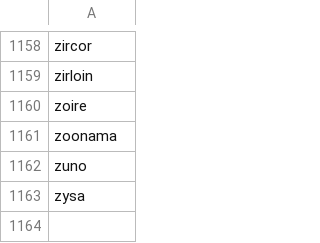
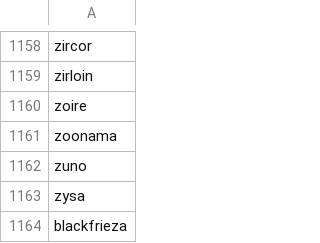
Before and after one commit to Zimtente/ens-collections, a CSV file: collections/dragon-ball-vhp.csv, drawn as a sheet; only a part is shown, gaps mark what is left out; the diff names each change by its address in the sheet, - before the commit and + after, or states it on an @@ line.

Commit message:
update DBZ

```diff
--- a/collections/dragon-ball-vhp.csv
+++ b/collections/dragon-ball-vhp.csv
+row 1164: blackfrieza
```
